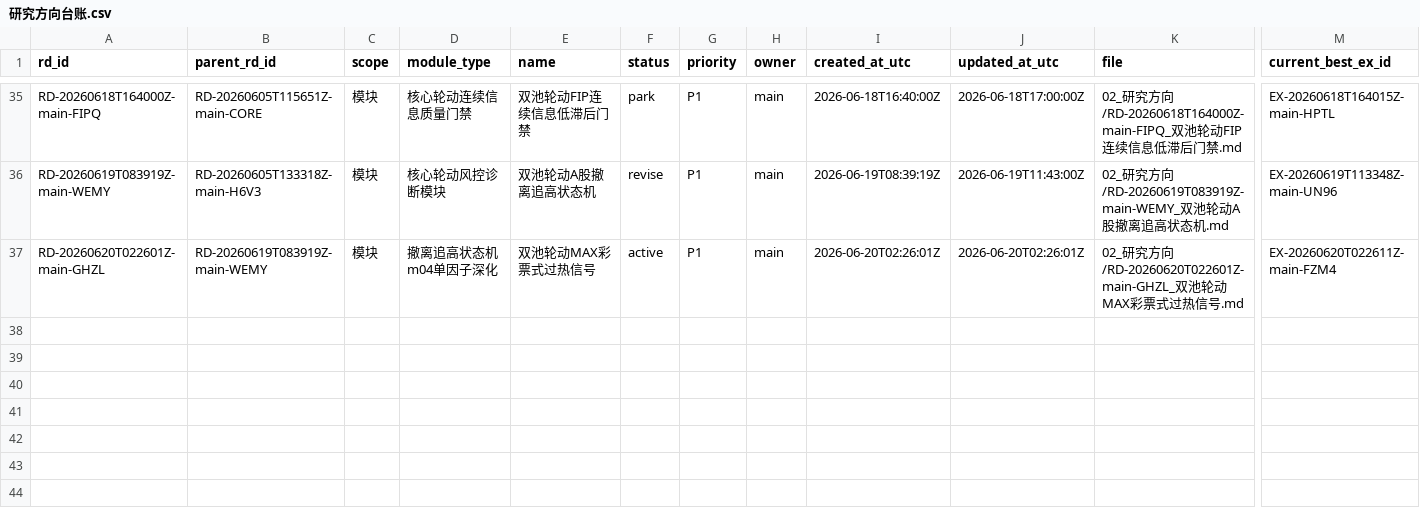
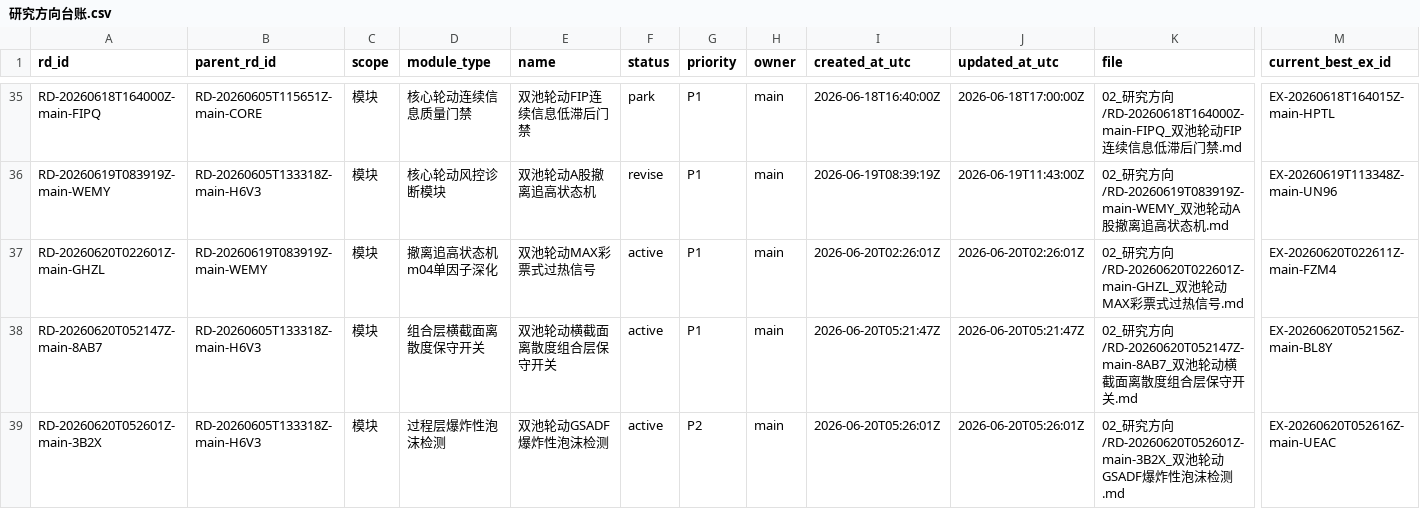
Before and after one commit to huakaiye/quant-knowledge-base, a CSV file: 01_台账/研究方向台账.csv, drawn as a sheet; only a part is shown, gaps mark what is left out; rows hold the shown columns only; the diff names each change by its address in the sheet, - before the commit and + after, or states it on an @@ line.

```diff
--- a/01_台账/研究方向台账.csv
+++ b/01_台账/研究方向台账.csv
+row 38: RD-20260620T052147Z-main-8AB7 | RD-20260605T133318Z-main-H6V3 | 模块 | 组合层横截面离散度保守开关 | 双池轮动横截面离散度组合层保守开关 | active | P1 | main | 2026-06-20T05:21:47Z | 2026-06-20T05:21:47Z | 02_研究方向/RD-20260620T052147Z-main-8AB7_双池轮动横截面离散度组合层保守开关.md | EX-20260620T052156Z-main-BL8Y
+row 39: RD-20260620T052601Z-main-3B2X | RD-20260605T133318Z-main-H6V3 | 模块 | 过程层爆炸性泡沫检测 | 双池轮动GSADF爆炸性泡沫检测 | active | P2 | main | 2026-06-20T05:26:01Z | 2026-06-20T05:26:01Z | 02_研究方向/RD-20260620T052601Z-main-3B2X_双池轮动GSADF爆炸性泡沫检测.md | EX-20260620T052616Z-main-UEAC
```
Also changed, not shown: 01_台账/实验台账.csv, 01_台账/文献台账.csv, 7 other files.
